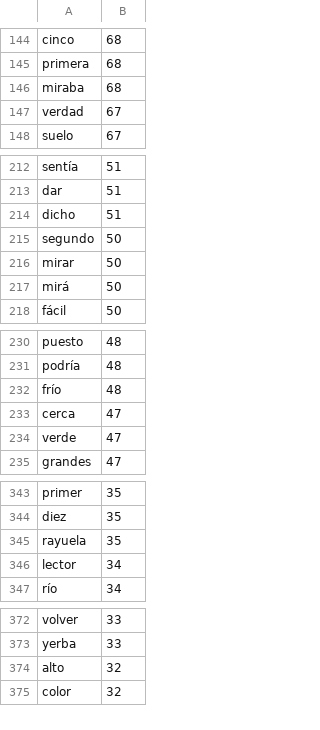
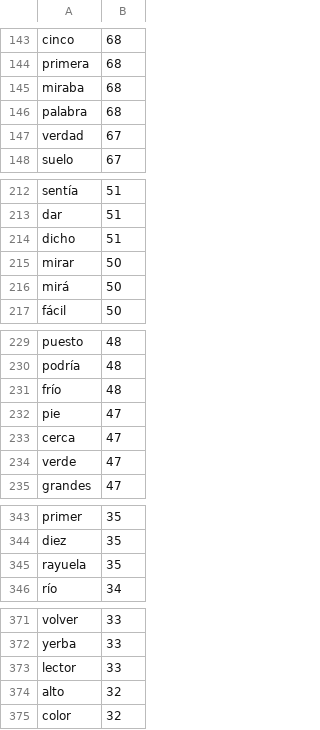
Before and after one commit to jcanalesluna/Literature-Analyses, a CSV file: Rayuela/palabras_rayuela.csv, drawn as a sheet; only a part is shown, gaps mark what is left out; the diff covers the shown part only.

```diff
--- a/Rayuela/palabras_rayuela.csv
+++ b/Rayuela/palabras_rayuela.csv
@@ -146,2 +145,3 @@ primera,68
 miraba,68
+palabra,68
 verdad,67
@@ -214,3 +214,2 @@ dar,51
 dicho,51
-segundo,50
 mirar,50
@@ -232,2 +231,3 @@ podría,48
 frío,48
+pie,47
 cerca,47
@@ -345,3 +345,2 @@ diez,35
 rayuela,35
-lector,34
 río,34
@@ -373,2 +372,3 @@ volver,33
 yerba,33
+lector,33
 alto,32
```
Also changed, not shown: 5 added rows and 7 removed rows elsewhere in this file, 1 other file.
